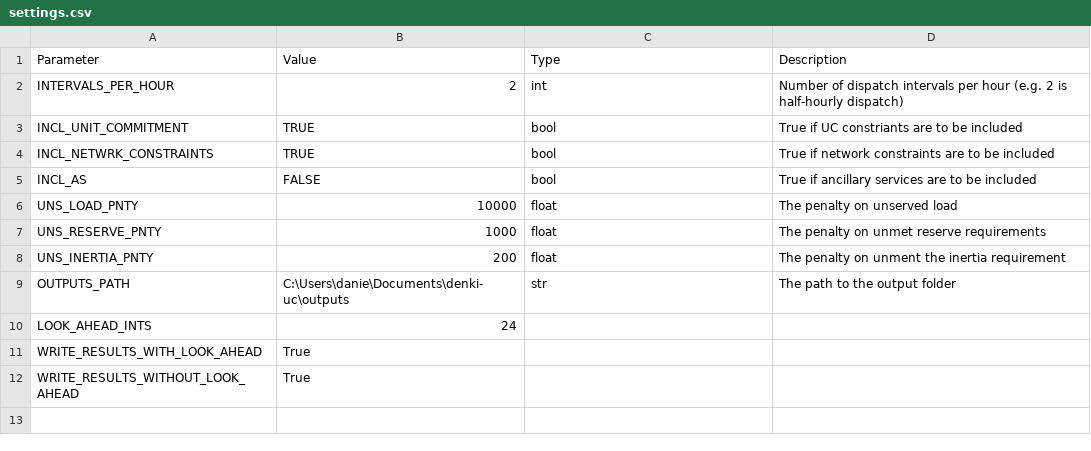
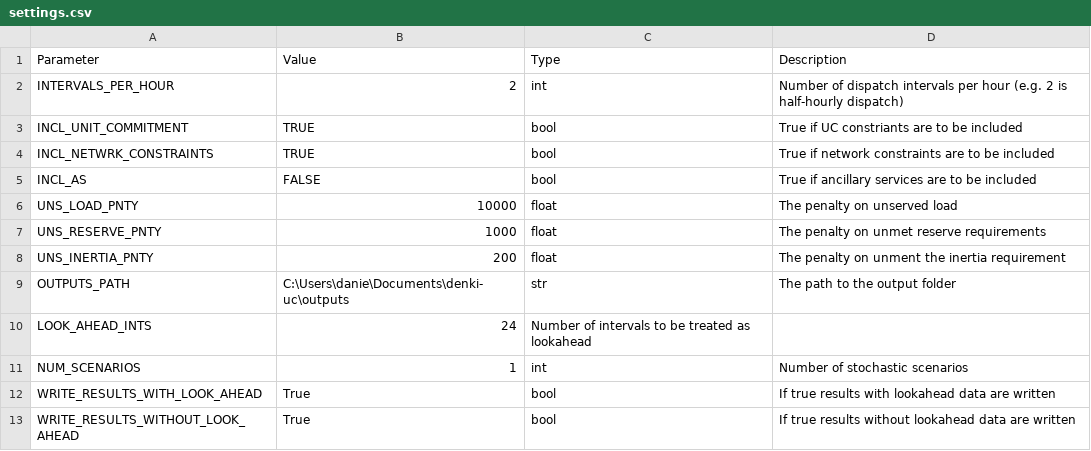
Before and after one commit to dan-marshman/denki-uc, a CSV file: examples/test1/settings.csv, drawn as a sheet.

Commit message:
added stochastic wind solar demand

```diff
--- a/examples/test1/settings.csv
+++ b/examples/test1/settings.csv
@@ -9,4 +9,5 @@ UNS_INERTIA_PNTY,200,float, The penalty on unment the inertia requirement
 OUTPUTS_PATH,C:\Users\danie\Documents\denki-uc\outputs,str,The path to the output folder
-LOOK_AHEAD_INTS,24
-WRITE_RESULTS_WITH_LOOK_AHEAD,True
-WRITE_RESULTS_WITHOUT_LOOK_AHEAD,True
+LOOK_AHEAD_INTS,24,Number of intervals to be treated as lookahead
+NUM_SCENARIOS,1,int,Number of stochastic scenarios
+WRITE_RESULTS_WITH_LOOK_AHEAD,True,bool,If true results with lookahead data are written
+WRITE_RESULTS_WITHOUT_LOOK_AHEAD,True,bool,If true results without lookahead data are written
```
Also changed, not shown: 10 other files.
